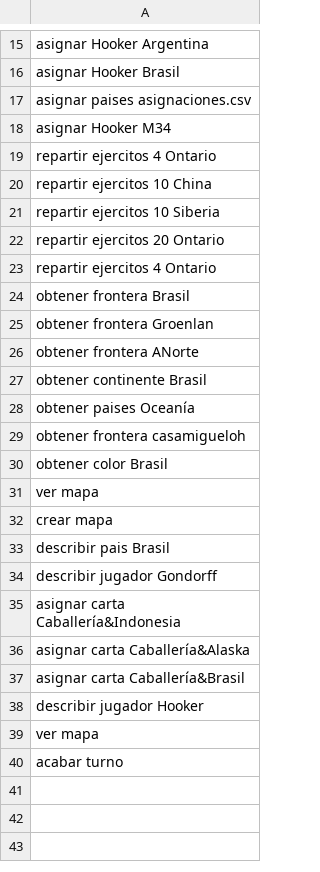
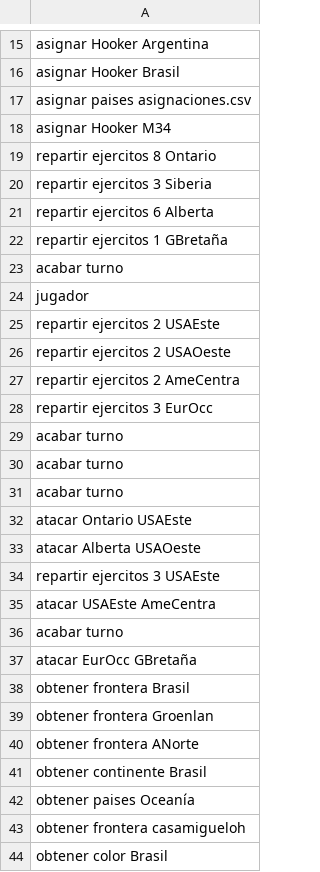
Before and after one commit to miguel-mendez-martinez/Risk2020, a CSV file: comandos.csv, drawn as a sheet; only a part is shown, gaps mark what is left out; the shorter side is filled out with more unchanged rows.

Commit message:
atacar al 200%

```diff
--- a/comandos.csv
+++ b/comandos.csv
@@ -18,7 +18,21 @@ asignar paises asignaciones.csv
 asignar Hooker M34
-repartir ejercitos 4 Ontario
-repartir ejercitos 10 China
-repartir ejercitos 10 Siberia
-repartir ejercitos 20 Ontario
-repartir ejercitos 4 Ontario
+repartir ejercitos 8 Ontario
+repartir ejercitos 3 Siberia
+repartir ejercitos 6 Alberta
+repartir ejercitos 1 GBretaña
+acabar turno
+jugador
+repartir ejercitos 2 USAEste
+repartir ejercitos 2 USAOeste
+repartir ejercitos 2 AmeCentra
+repartir ejercitos 3 EurOcc
+acabar turno
+acabar turno
+acabar turno
+atacar Ontario USAEste
+atacar Alberta USAOeste
+repartir ejercitos 3 USAEste
+atacar USAEste AmeCentra
+acabar turno
+atacar EurOcc GBretaña
 obtener frontera Brasil
```
Also changed, not shown: 2 other files.
